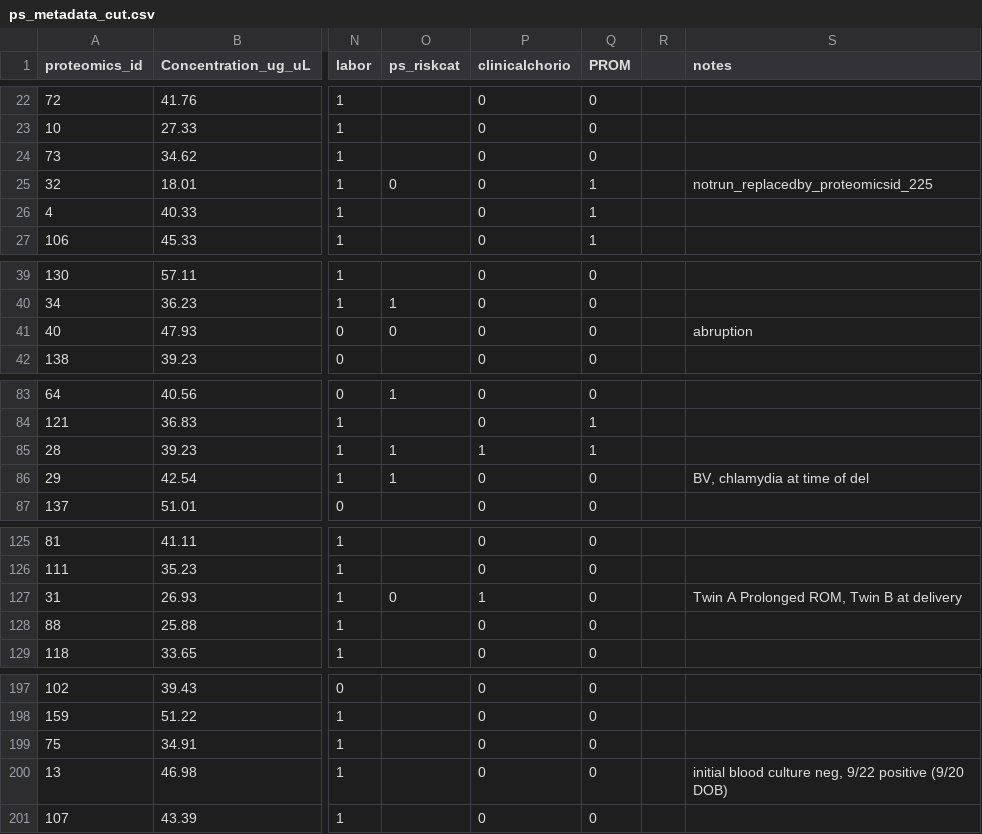
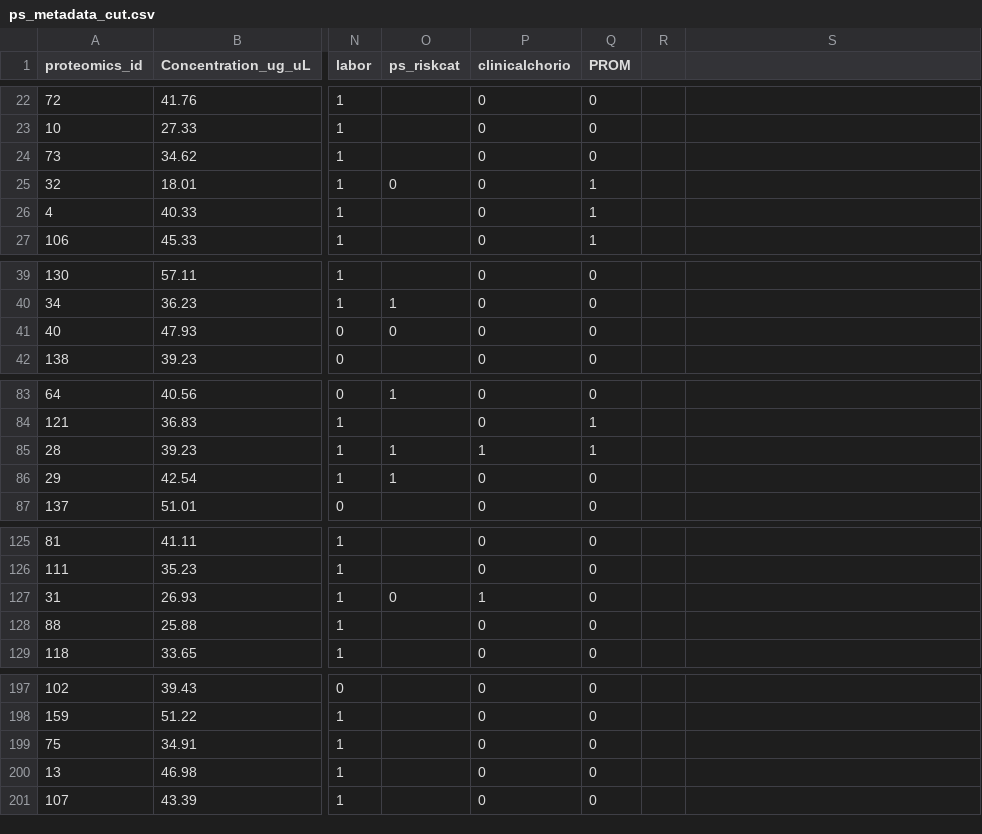
Before and after one commit to markebecker/eos_biomarkers, a CSV file: data/ps_metadata_cut.csv, drawn as a sheet; only a part is shown, gaps mark what is left out; the diff covers the shown part only; the diff names each change by its address in the sheet, - before the commit and + after, or states it on an @@ line.

```diff
--- a/data/ps_metadata_cut.csv
+++ b/data/ps_metadata_cut.csv
-S1: notes
+S1: (empty)
-S25: notrun_replacedby_proteomicsid_225
+S25: (empty)
-S41: abruption
+S41: (empty)
-S86: BV, chlamydia at time of del
+S86: (empty)
-S127: Twin A Prolonged ROM, Twin B at delivery
+S127: (empty)
-S200: initial blood culture neg, 9/22 positive (9/20 DOB)
+S200: (empty)
```
Also changed, not shown: 9 edited cells elsewhere in this file, 1 other file.
